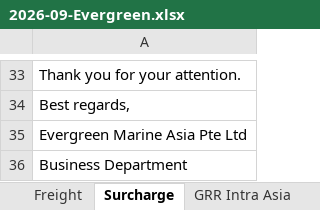
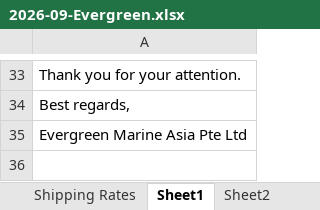
Before and after one commit to precisco38-debug/training, an Excel workbook: documents/2026-09-Evergreen.xlsx, sheet Sheet1, drawn as a sheet; only a part is shown, gaps mark what is left out; values as stored, in another font and other column widths than the file's, no borders; the diff names each change by its address in the sheet, - before the commit and + after, or states it on an @@ line.

```diff
--- a/documents/2026-09-Evergreen.xlsx (sheet Sheet1)
+++ b/documents/2026-09-Evergreen.xlsx (sheet Sheet1)
-sheet tab: Freight
+sheet tab: Shipping Rates
-sheet tab: Surcharge
+sheet tab: Sheet1
-sheet tab: GRR Intra Asia
+sheet tab: Sheet2
-row 36: Business Department
```
Also changed, not shown: sheet Shipping Rates.
